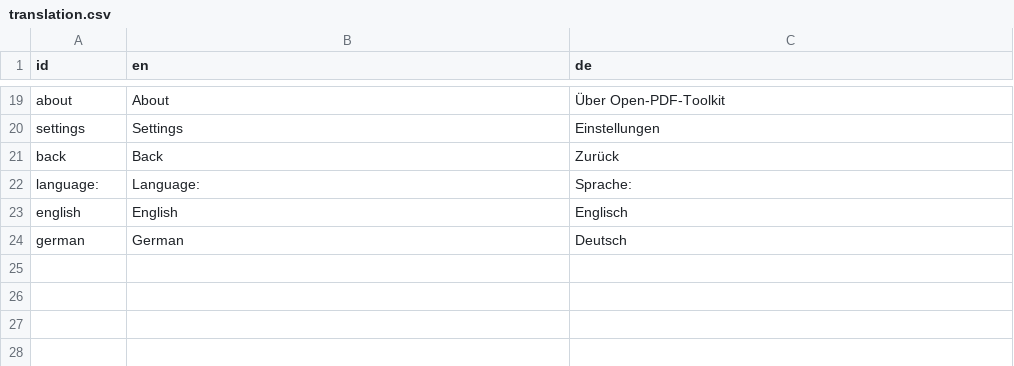
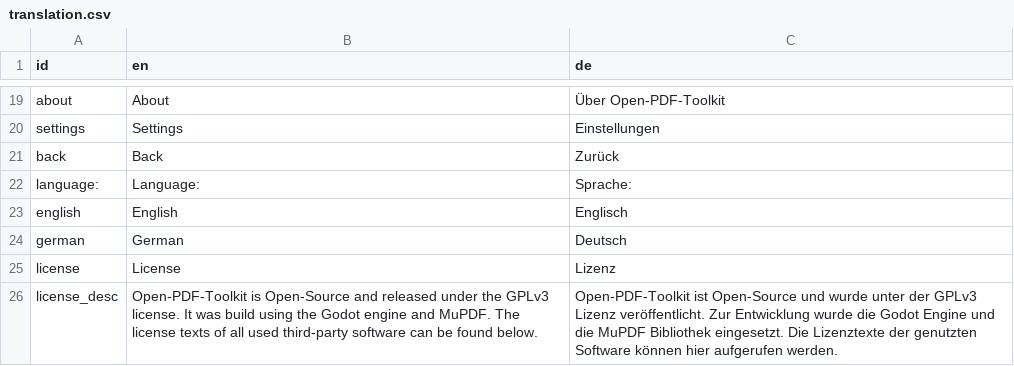
Before and after one commit to swip3798/OPT, a CSV file: translation/translation.csv, drawn as a sheet; only a part is shown, gaps mark what is left out; the diff names each change by its address in the sheet, - before the commit and + after, or states it on an @@ line.

Commit message:
Added License page with description

```diff
--- a/translation/translation.csv
+++ b/translation/translation.csv
+row 25: license | License | Lizenz
+row 26: license_desc | Open-PDF-Toolkit is Open-Source and released under the GPLv3 license. It was build using the Godot engine and MuPDF. The license texts of all used third-party software can be found below. | Open-PDF-Toolkit ist Open-Source und wurde unter der GPLv3 Lizenz veröffentlicht. Zur Entwicklung wurde die Godot Engine und die MuPDF Bibliothek eingesetzt. Die Lizenztexte der genutzten Software können hier aufgerufen werden.
```
Also changed, not shown: 2 other files.
